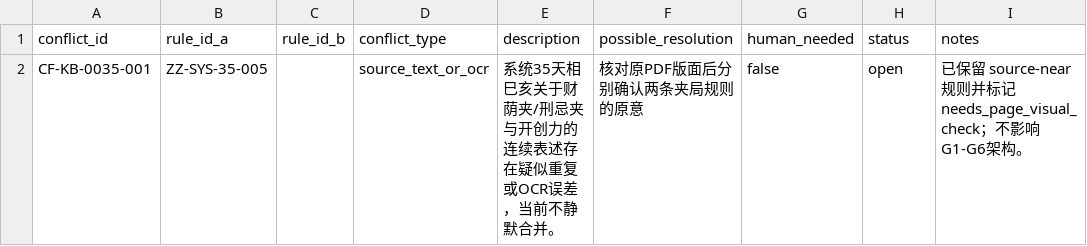
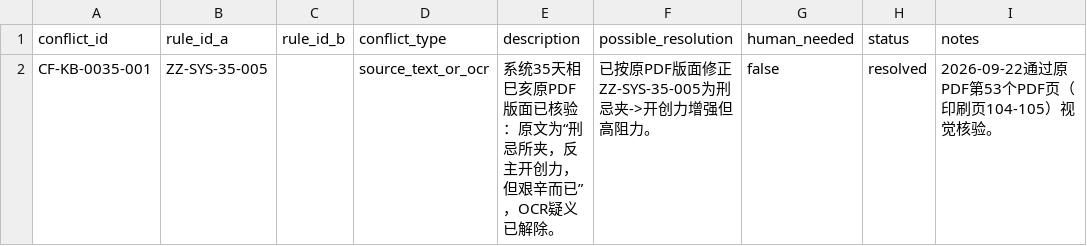
Before and after one commit to 15937-ass/ziwei-state-space, a CSV file: validation/conflicts.csv, drawn as a sheet.

Commit message:
KB-WP03: resolve system 35 OCR conflict from source page

```diff
--- a/validation/conflicts.csv
+++ b/validation/conflicts.csv
@@ -1,2 +1,2 @@
 conflict_id,rule_id_a,rule_id_b,conflict_type,description,possible_resolution,human_needed,status,notes
-CF-KB-0035-001,ZZ-SYS-35-005,,source_text_or_ocr,"系统35天相巳亥关于财荫夹/刑忌夹与开创力的连续表述存在疑似重复或OCR误差，当前不静默合并。","核对原PDF版面后分别确认两条夹局规则的原意",false,open,"已保留 source-near 规则并标记 needs_page_visual_check；不影响G1-G6架构。"
+CF-KB-0035-001,ZZ-SYS-35-005,,source_text_or_ocr,系统35天相巳亥原PDF版面已核验：原文为“刑忌所夹，反主开创力，但艰辛而已”，OCR疑义已解除。,已按原PDF版面修正ZZ-SYS-35-005为刑忌夹->开创力增强但高阻力。,false,resolved,2026-09-22通过原PDF第53个PDF页（印刷页104-105）视觉核验。
```
